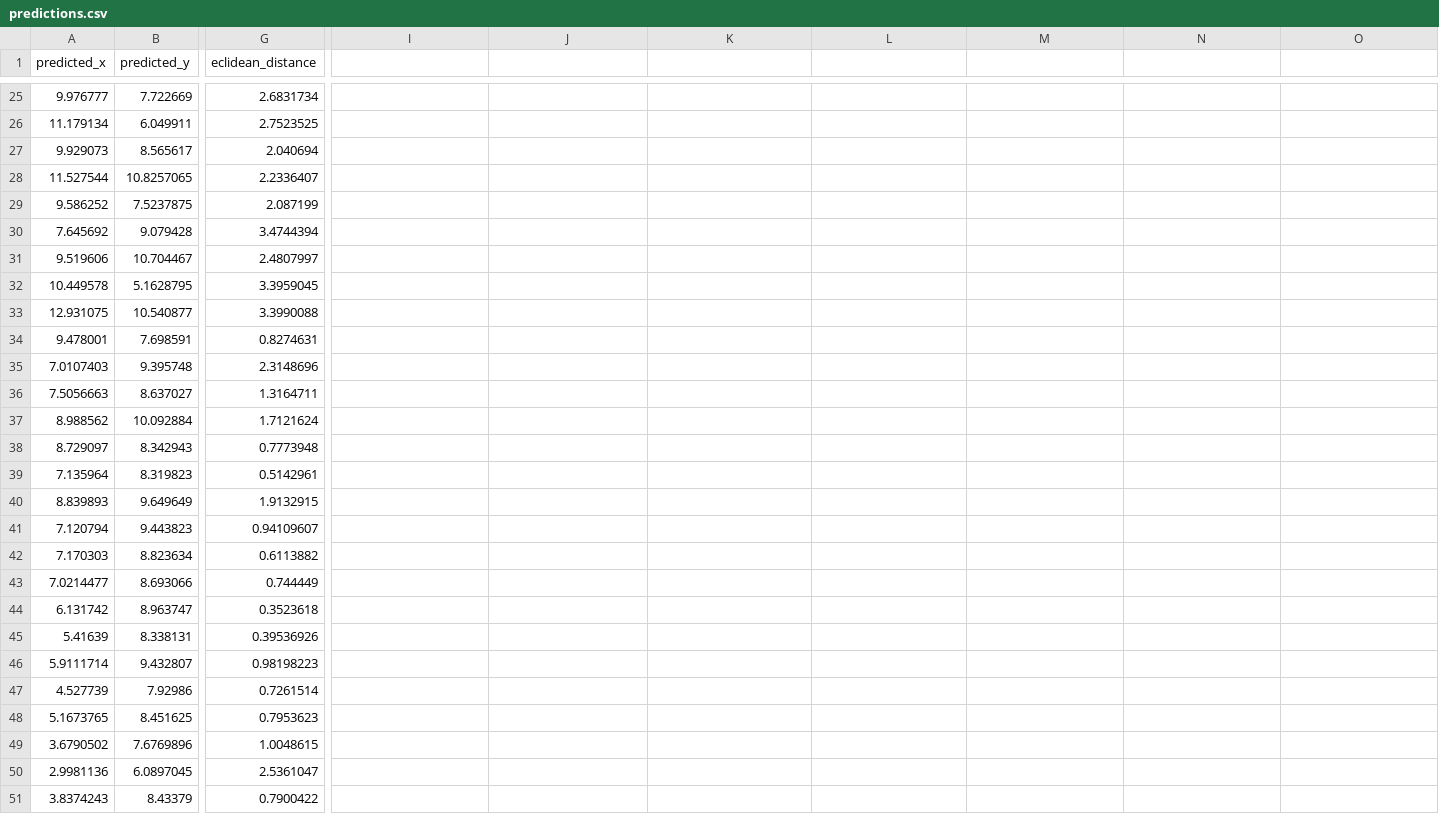
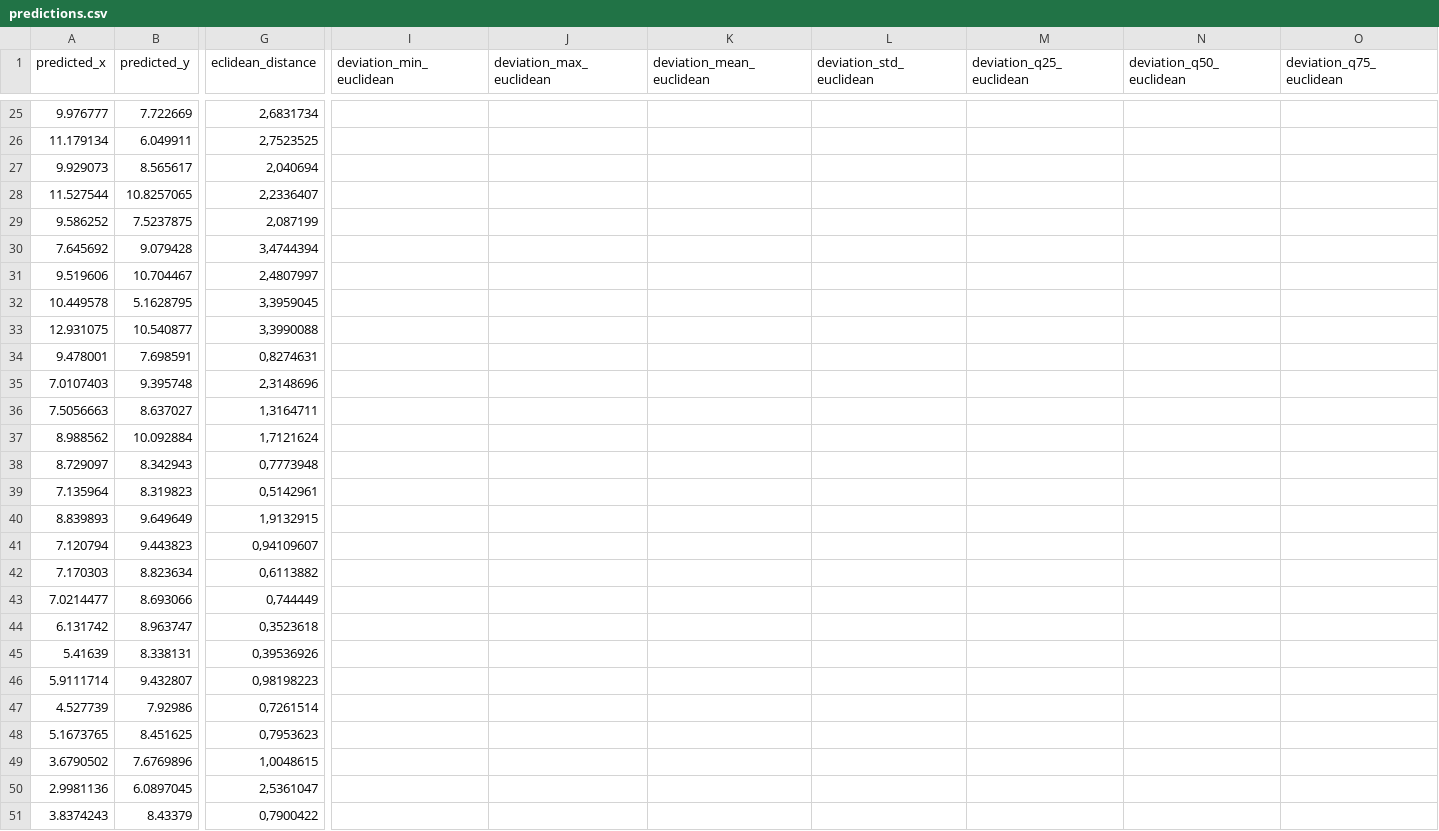
Before and after one commit to bertoferrero-research/tests_indoor_localisation_datasets, a CSV file: 01-posicionamiento/paper1/models/M2/minsensors_10/output_prediction/predictions.csv, drawn as a sheet; only a part is shown, gaps mark what is left out; the diff covers the shown part only; the diff names each change by its address in the sheet, - before the commit and + after, or states it on an @@ line.

```diff
--- a/01-posicionamiento/paper1/models/M2/minsensors_10/output_prediction/predictions.csv
+++ b/01-posicionamiento/paper1/models/M2/minsensors_10/output_prediction/predictions.csv
-I1: (empty)
+I1: deviation_min_euclidean
-J1: (empty)
+J1: deviation_max_euclidean
-K1: (empty)
+K1: deviation_mean_euclidean
-L1: (empty)
+L1: deviation_std_euclidean
-M1: (empty)
+M1: deviation_q25_euclidean
-N1: (empty)
+N1: deviation_q50_euclidean
-O1: (empty)
+O1: deviation_q75_euclidean
-G25 (eclidean_distance): 2.6831734
+G25 (eclidean_distance): 2,6831734
-G26 (eclidean_distance): 2.7523525
+G26 (eclidean_distance): 2,7523525
-G27 (eclidean_distance): 2.040694
+G27 (eclidean_distance): 2,040694
-G28 (eclidean_distance): 2.2336407
+G28 (eclidean_distance): 2,2336407
-G29 (eclidean_distance): 2.087199
+G29 (eclidean_distance): 2,087199
-G30 (eclidean_distance): 3.4744394
+G30 (eclidean_distance): 3,4744394
-G31 (eclidean_distance): 2.4807997
+G31 (eclidean_distance): 2,4807997
-G32 (eclidean_distance): 3.3959045
+G32 (eclidean_distance): 3,3959045
-G33 (eclidean_distance): 3.3990088
+G33 (eclidean_distance): 3,3990088
-G34 (eclidean_distance): 0.8274631
+G34 (eclidean_distance): 0,8274631
-G35 (eclidean_distance): 2.3148696
+G35 (eclidean_distance): 2,3148696
-G36 (eclidean_distance): 1.3164711
+G36 (eclidean_distance): 1,3164711
-G37 (eclidean_distance): 1.7121624
+G37 (eclidean_distance): 1,7121624
-G38 (eclidean_distance): 0.7773948
+G38 (eclidean_distance): 0,7773948
-G39 (eclidean_distance): 0.5142961
+G39 (eclidean_distance): 0,5142961
-G40 (eclidean_distance): 1.9132915
+G40 (eclidean_distance): 1,9132915
-G41 (eclidean_distance): 0.94109607
+G41 (eclidean_distance): 0,94109607
-G42 (eclidean_distance): 0.6113882
+G42 (eclidean_distance): 0,6113882
-G43 (eclidean_distance): 0.744449
+G43 (eclidean_distance): 0,744449
-G44 (eclidean_distance): 0.3523618
+G44 (eclidean_distance): 0,3523618
-G45 (eclidean_distance): 0.39536926
+G45 (eclidean_distance): 0,39536926
-G46 (eclidean_distance): 0.98198223
+G46 (eclidean_distance): 0,98198223
-G47 (eclidean_distance): 0.7261514
+G47 (eclidean_distance): 0,7261514
-G48 (eclidean_distance): 0.7953623
+G48 (eclidean_distance): 0,7953623
-G49 (eclidean_distance): 1.0048615
+G49 (eclidean_distance): 1,0048615
-G50 (eclidean_distance): 2.5361047
+G50 (eclidean_distance): 2,5361047
-G51 (eclidean_distance): 0.7900422
+G51 (eclidean_distance): 0,7900422
```
Also changed, not shown: 39 edited cells elsewhere in this file, 01-posicionamiento/paper1/models/M7/minsensors_10/output_prediction/predictions.csv.
